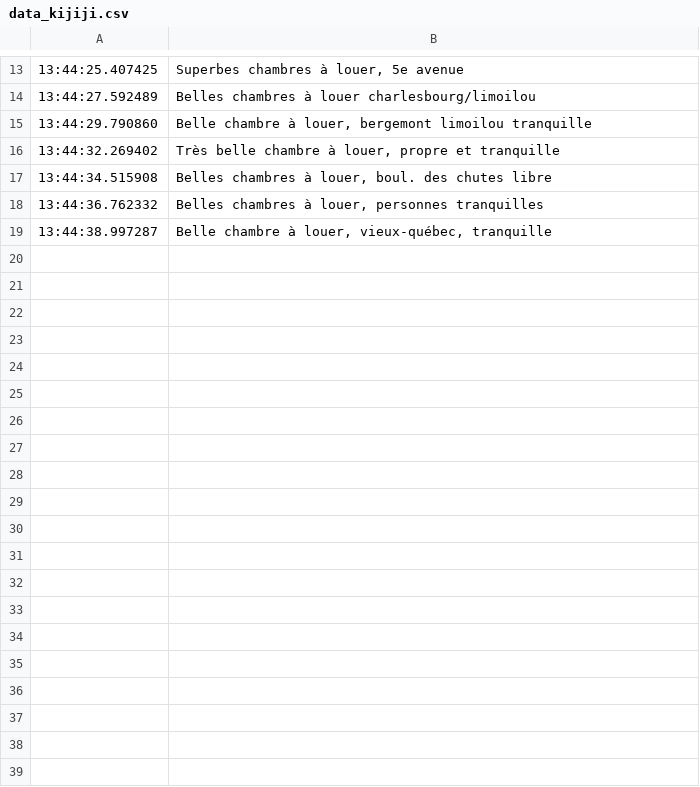
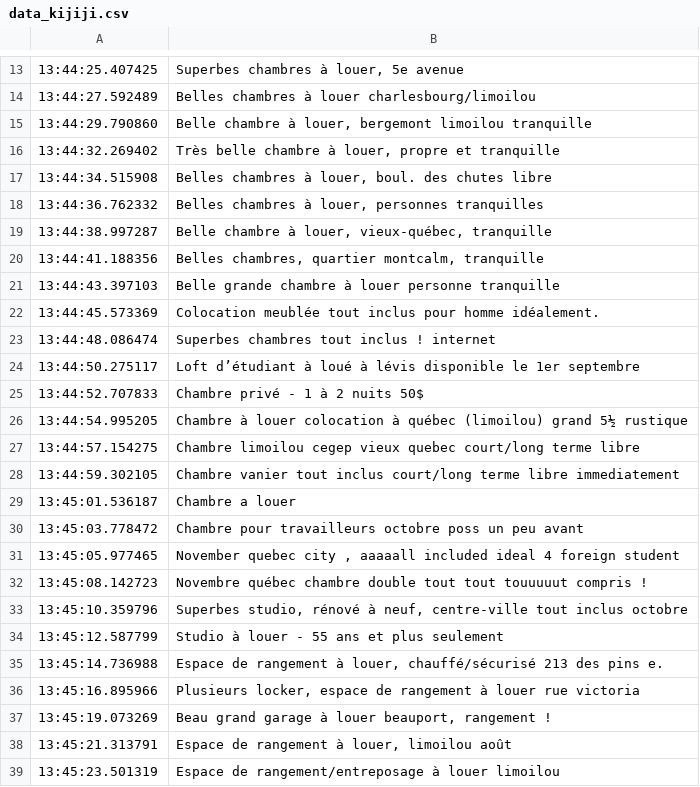
Before and after one commit to ManuCiao10/web-scraping-house-discord, a CSV file: data_kijiji.csv, drawn as a sheet; only a part is shown, gaps mark what is left out; the diff covers the shown part only.

```diff
--- a/data_kijiji.csv
+++ b/data_kijiji.csv
@@ -19 +19,21 @@
 13:44:38.997287,"Belle chambre à louer, vieux-québec, tranquille"
+13:44:41.188356,"Belles chambres, quartier montcalm, tranquille"
+13:44:43.397103,Belle grande chambre à louer personne tranquille
+13:44:45.573369,Colocation meublée tout inclus pour homme idéalement.
+13:44:48.086474,Superbes chambres tout inclus ! internet
+13:44:50.275117,Loft d’étudiant à loué à lévis disponible le 1er septembre
+13:44:52.707833,Chambre privé - 1 à 2 nuits 50$
+13:44:54.995205,Chambre à louer colocation à québec (limoilou) grand 5½ rustique
+13:44:57.154275,Chambre limoilou cegep vieux quebec court/long terme libre
+13:44:59.302105,Chambre vanier tout inclus court/long terme libre immediatement
+13:45:01.536187,Chambre a louer
+13:45:03.778472,Chambre pour travailleurs octobre poss un peu avant
+13:45:05.977465,"November quebec city , aaaaall included ideal 4 foreign student"
+13:45:08.142723,Novembre québec chambre double tout tout touuuuut compris !
+13:45:10.359796,"Superbes studio, rénové à neuf, centre-ville tout inclus octobre"
+13:45:12.587799,Studio  à louer - 55 ans et plus seulement
+13:45:14.736988,"Espace de rangement à louer, chauffé/sécurisé 213 des pins e."
+13:45:16.895966,"Plusieurs locker, espace de rangement à louer rue victoria"
+13:45:19.073269,"Beau grand garage à louer beauport, rangement !"
+13:45:21.313791,"Espace de rangement à louer, limoilou août"
+13:45:23.501319,Espace de rangement/entreposage à louer limoilou
```
Also changed, not shown: 17 added rows elsewhere in this file, 2 other files.
